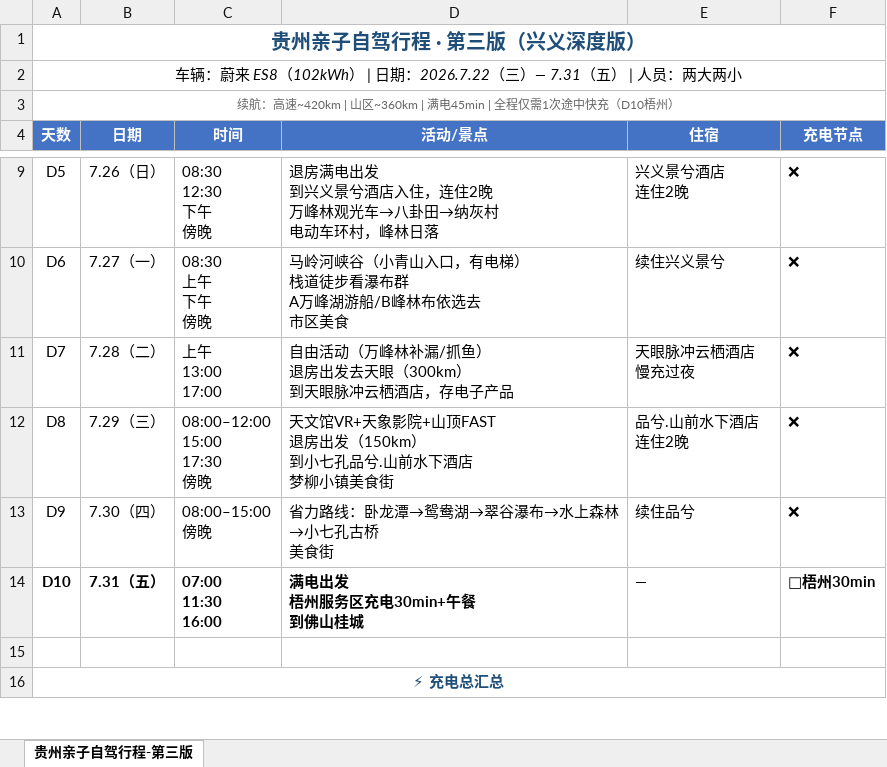
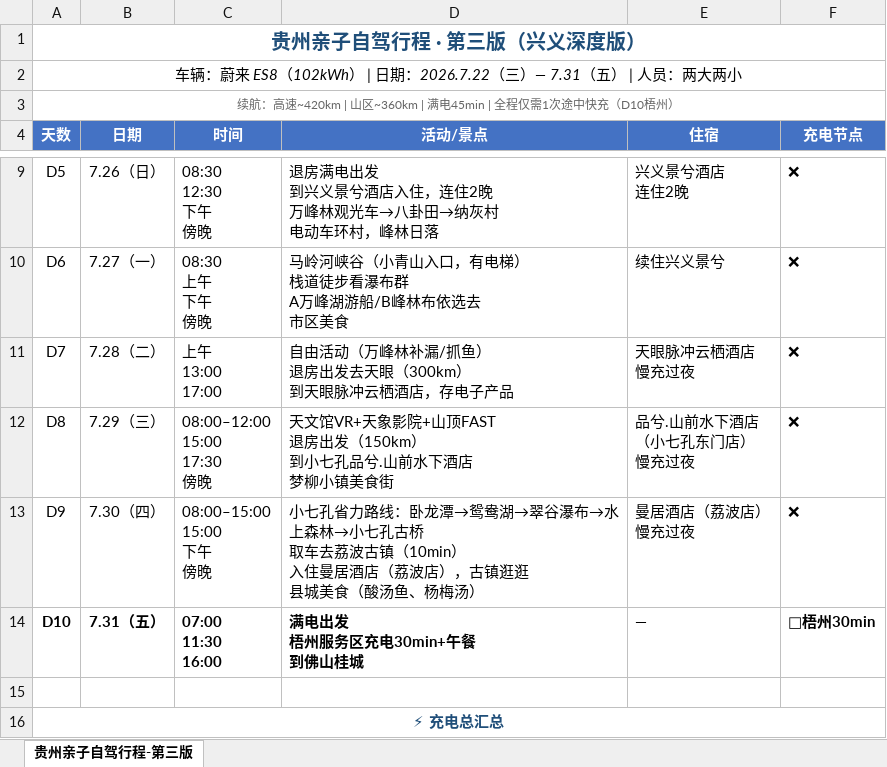
Before and after one commit to VinceChenPA/Obsidian, an Excel workbook: 99.Attachments/贵州亲子自驾行程-第三版.xlsx, sheet 贵州亲子自驾行程-第三版, drawn as a sheet; only a part is shown, gaps mark what is left out; values as stored, in another font and other column widths than the file's, no borders; ↵ is a line break in a cell; the diff names each change by its address in the sheet, - before the commit and + after, or states it on an @@ line.

```diff
--- a/99.Attachments/贵州亲子自驾行程-第三版.xlsx (sheet 贵州亲子自驾行程-第三版)
+++ b/99.Attachments/贵州亲子自驾行程-第三版.xlsx (sheet 贵州亲子自驾行程-第三版)
-E12 (住宿): 品兮.山前水下酒店 ↵ 连住2晚
+E12 (住宿): 品兮.山前水下酒店 ↵ （小七孔东门店） ↵ 慢充过夜
-C13 (时间): 08:00–15:00 ↵ 傍晚
+C13 (时间): 08:00–15:00 ↵ 15:00 ↵ 下午 ↵ 傍晚
-D13 (活动/景点): 省力路线：卧龙潭→鸳鸯湖→翠谷瀑布→水上森林→小七孔古桥 ↵ 美食街
+D13 (活动/景点): 小七孔省力路线：卧龙潭→鸳鸯湖→翠谷瀑布→水上森林→小七孔古桥 ↵ 取车去荔波古镇（10min） ↵ 入住曼居酒店（荔波店），古镇逛逛 ↵ 县城美食（酸汤鱼、杨梅汤）
-E13 (住宿): 续住品兮
+E13 (住宿): 曼居酒店（荔波店） ↵ 慢充过夜
```
Also changed, not shown: 1 other file.
